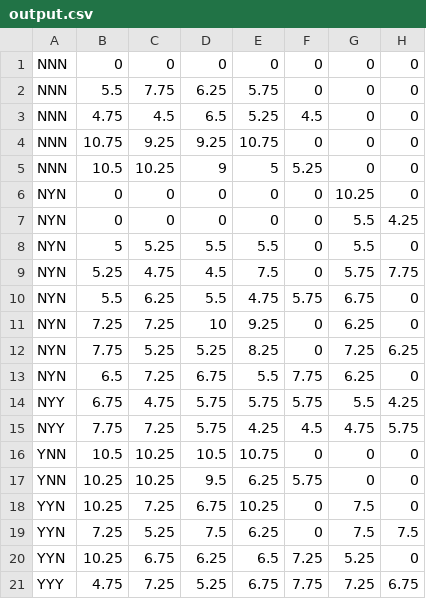
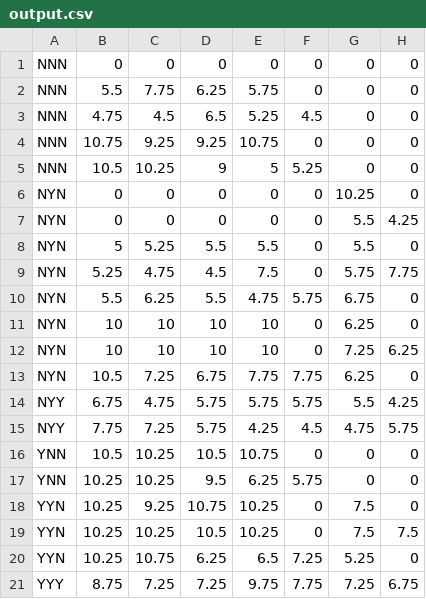
Before and after one commit to jawardell/se_probSets, a CSV file: docs/output.csv, drawn as a sheet.

Commit message:
fix tables

```diff
--- a/docs/output.csv
+++ b/docs/output.csv
@@ -10,5 +10,5 @@ NYN,5.25,4.75,4.5,7.5,0,5.75,7.75
 NYN,5.5,6.25,5.5,4.75,5.75,6.75,0
-NYN,7.25,7.25,10,9.25,0,6.25,0
-NYN,7.75,5.25,5.25,8.25,0,7.25,6.25
-NYN,6.5,7.25,6.75,5.5,7.75,6.25,0
+NYN,10,10,10,10,0,6.25,0
+NYN,10,10,10,10,0,7.25,6.25
+NYN,10.5,7.25,6.75,7.75,7.75,6.25,0
 NYY,6.75,4.75,5.75,5.75,5.75,5.5,4.25
@@ -17,5 +17,5 @@ YNN,10.5,10.25,10.5,10.75,0,0,0
 YNN,10.25,10.25,9.5,6.25,5.75,0,0
-YYN,10.25,7.25,6.75,10.25,0,7.5,0
-YYN,7.25,5.25,7.5,6.25,0,7.5,7.5
-YYN,10.25,6.75,6.25,6.5,7.25,5.25,0
-YYY,4.75,7.25,5.25,6.75,7.75,7.25,6.75
+YYN,10.25,9.25,10.75,10.25,0,7.5,0
+YYN,10.25,10.25,10.5,10.25,0,7.5,7.5
+YYN,10.25,10.75,6.25,6.5,7.25,5.25,0
+YYY,8.75,7.25,7.25,9.75,7.75,7.25,6.75
```
Also changed, not shown: 1 other file.
